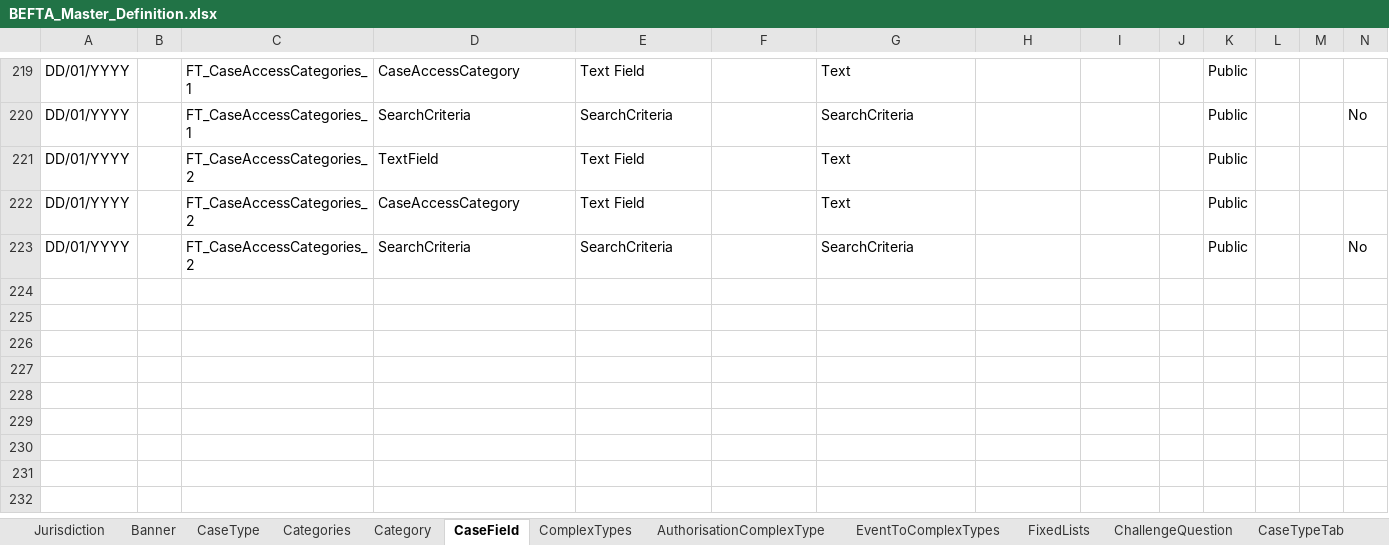
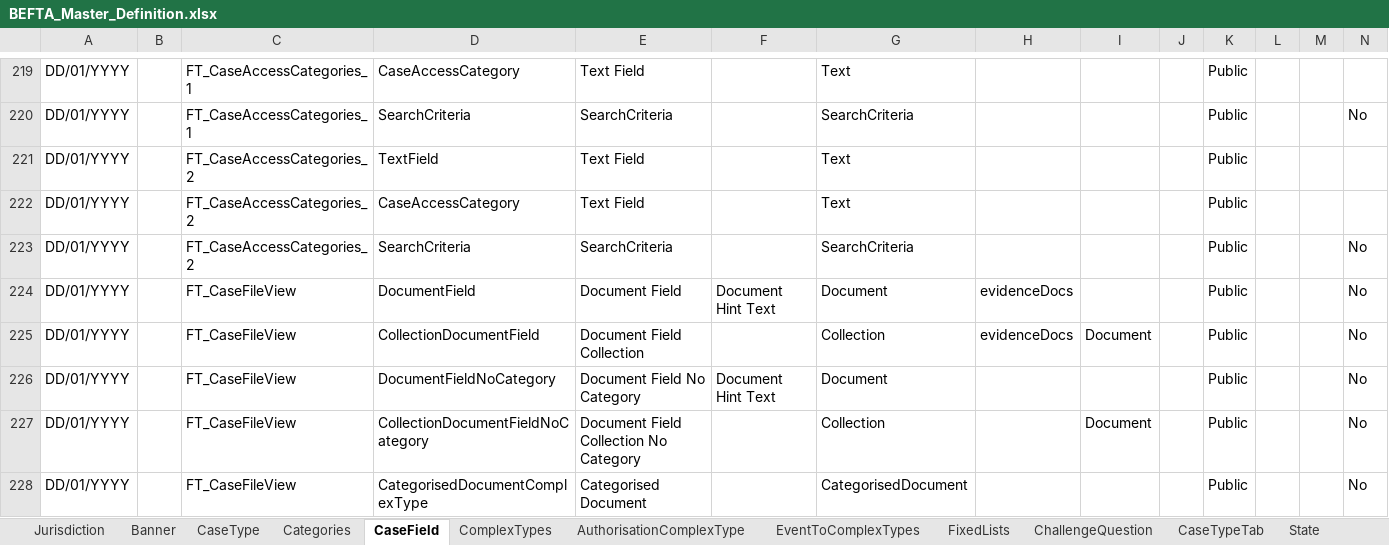
Before and after one commit to hmcts/ccd-test-definitions, an Excel workbook: src/main/resources/uk/gov/hmcts/ccd/test_definitions/excel/BEFTA_Master_Definition.xlsx, sheet CaseField, drawn as a sheet; only a part is shown, gaps mark what is left out; values as stored, in another font and other column widths than the file's, no borders; table styles not drawn; rows hold the shown columns only; the diff names each change by its address in the sheet, - before the commit and + after, or states it on an @@ line.

```diff
--- a/src/main/resources/uk/gov/hmcts/ccd/test_definitions/excel/BEFTA_Master_Definition.xlsx (sheet CaseField)
+++ b/src/main/resources/uk/gov/hmcts/ccd/test_definitions/excel/BEFTA_Master_Definition.xlsx (sheet CaseField)
-sheet tab: Category
+row 224: DD/01/YYYY |  | FT_CaseFileView | DocumentField | Document Field | Document Hint Text | Document | evidenceDocs |  |  | Public |  |  | No
+row 225: DD/01/YYYY |  | FT_CaseFileView | CollectionDocumentField | Document Field Collection |  | Collection | evidenceDocs | Document |  | Public |  |  | No
+row 226: DD/01/YYYY |  | FT_CaseFileView | DocumentFieldNoCategory | Document Field No Category | Document Hint Text | Document |  |  |  | Public |  |  | No
+row 227: DD/01/YYYY |  | FT_CaseFileView | CollectionDocumentFieldNoCategory | Document Field Collection No Category |  | Collection |  | Document |  | Public |  |  | No
+row 228: DD/01/YYYY |  | FT_CaseFileView | CategorisedDocumentComplexType | Categorised Document |  | CategorisedDocument |  |  |  | Public |  |  | No
```
Also changed, not shown: sheet CaseEventToFields, sheet CaseTypeTab, sheet ComplexTypes, sheet SearchInputFields, sheet WorkBasketInputFields, sheet SearchResultFields, 9 more sheets, 6 other files.
